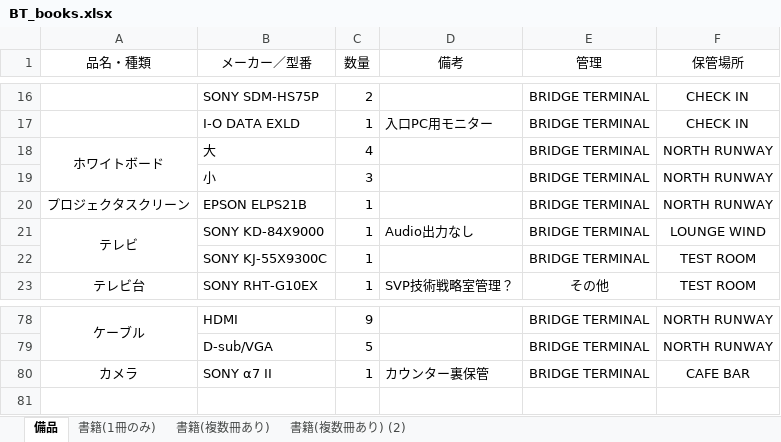
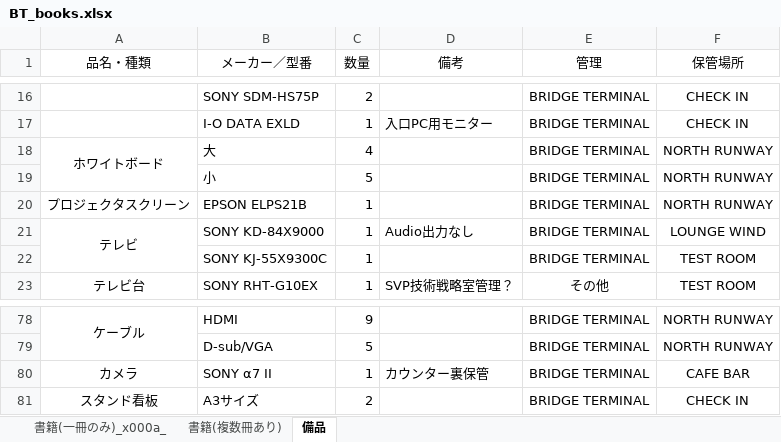
Before and after one commit to ryojimo/node_Book, an Excel workbook: data/BT_books.xlsx, sheet 備品, drawn as a sheet; only a part is shown, gaps mark what is left out; values as stored, in another font and other column widths than the file's, no borders; the diff names each change by its address in the sheet, - before the commit and + after, or states it on an @@ line.

```diff
--- a/data/BT_books.xlsx (sheet 備品)
+++ b/data/BT_books.xlsx (sheet 備品)
-sheet tab: 書籍(1冊のみ)
-sheet tab: 書籍(複数冊あり) (2)
+sheet tab: 書籍(一冊のみ)_x000a_
@@ sheet tab order changed: 書籍(一冊のみ)_x000a_ | 書籍(複数冊あり) | 備品 @@
-C19 (数量): 3
+C19 (数量): 5
+row 81: スタンド看板 | A3サイズ | 2 |  | BRIDGE TERMINAL | CHECK IN
```
Also changed, not shown: sheet 書籍(複数冊あり), 6 other files.
